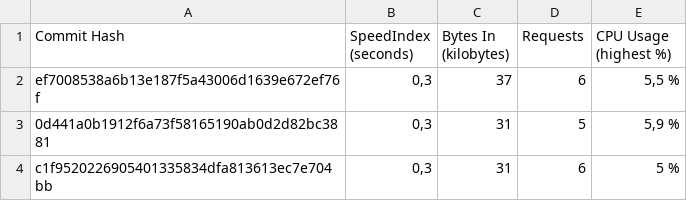
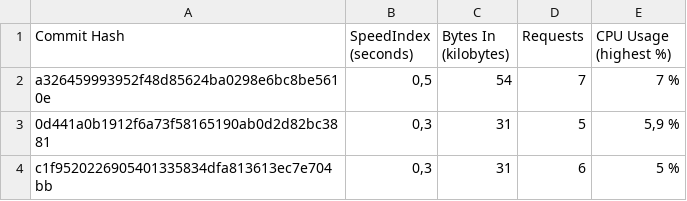
Before and after one commit to janbsc4/Personal-Website-3, a CSV file: performance.csv, drawn as a sheet.

```diff
--- a/performance.csv
+++ b/performance.csv
@@ -1,3 +1,3 @@
 Commit Hash;SpeedIndex (seconds);Bytes In (kilobytes);Requests;CPU Usage (highest %)
-ef7008538a6b13e187f5a43006d1639e672ef76f;0,3;37;6;5,5 %
+a326459993952f48d85624ba0298e6bc8be5610e;0,5;54;7;7 %
 0d441a0b1912f6a73f58165190ab0d2d82bc3881;0,3;31;5;5,9 %
```
Also changed, not shown: 18 other files.
